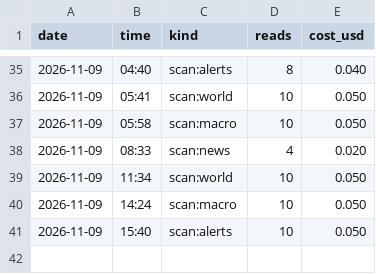
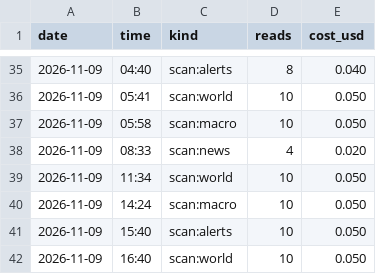
Before and after one commit to issambkkal/x-meme-desk, a CSV file: logs/api_spend.csv, drawn as a sheet; only a part is shown, gaps mark what is left out; the diff names each change by its address in the sheet, - before the commit and + after, or states it on an @@ line.

Commit message:
scan: 2026-11-09 16:40

```diff
--- a/logs/api_spend.csv
+++ b/logs/api_spend.csv
+row 42: 2026-11-09 | 16:40 | scan:world | 10 | 0.050
```
Also changed, not shown: 2 other files.
